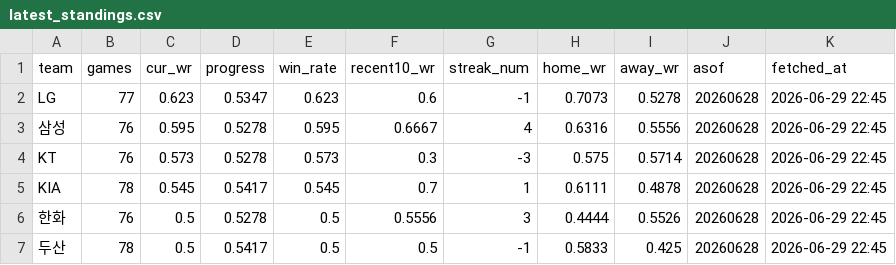
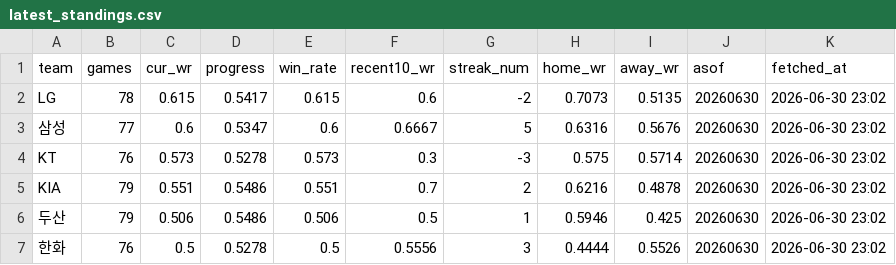
Before and after one commit to Eunbi-Ko-0223/kbo-win-predictor, a CSV file: data/latest_standings.csv, drawn as a sheet; only a part is shown; the diff covers the shown part only.

```diff
--- a/data/latest_standings.csv
+++ b/data/latest_standings.csv
@@ -1,7 +1,7 @@
 team,games,cur_wr,progress,win_rate,recent10_wr,streak_num,home_wr,away_wr,asof,fetched_at
-LG,77,0.623,0.5347,0.623,0.6,-1,0.7073,0.5278,20260628,2026-06-29 22:45
-삼성,76,0.595,0.5278,0.595,0.6667,4,0.6316,0.5556,20260628,2026-06-29 22:45
-KT,76,0.573,0.5278,0.573,0.3,-3,0.575,0.5714,20260628,2026-06-29 22:45
-KIA,78,0.545,0.5417,0.545,0.7,1,0.6111,0.4878,20260628,2026-06-29 22:45
-한화,76,0.5,0.5278,0.5,0.5556,3,0.4444,0.5526,20260628,2026-06-29 22:45
-두산,78,0.5,0.5417,0.5,0.5,-1,0.5833,0.425,20260628,2026-06-29 22:45
+LG,78,0.615,0.5417,0.615,0.6,-2,0.7073,0.5135,20260630,2026-06-30 23:02
+삼성,77,0.6,0.5347,0.6,0.6667,5,0.6316,0.5676,20260630,2026-06-30 23:02
+KT,76,0.573,0.5278,0.573,0.3,-3,0.575,0.5714,20260630,2026-06-30 23:02
+KIA,79,0.551,0.5486,0.551,0.7,2,0.6216,0.4878,20260630,2026-06-30 23:02
+두산,79,0.506,0.5486,0.506,0.5,1,0.5946,0.425,20260630,2026-06-30 23:02
+한화,76,0.5,0.5278,0.5,0.5556,3,0.4444,0.5526,20260630,2026-06-30 23:02
```
Also changed, not shown: 36 edited cells elsewhere in this file.
